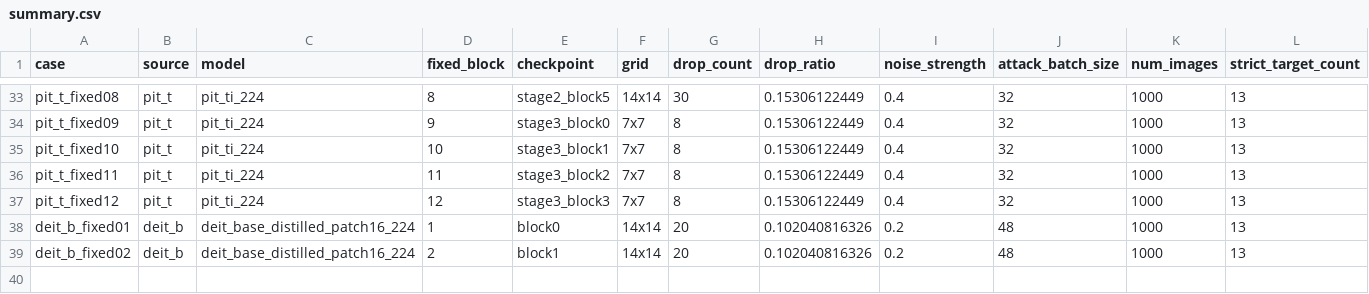
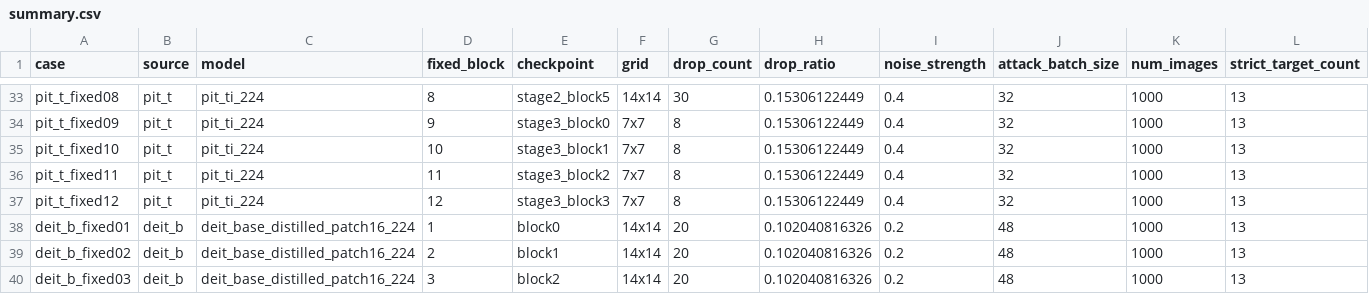
Before and after one commit to Lahmm/attention-fool, a CSV file: results/gdi_fixed_layer_remaining_s42_1000_fpr_20261112T022720Z/summary.csv, drawn as a sheet; only a part is shown, gaps mark what is left out; rows hold the shown columns only; the diff names each change by its address in the sheet, - before the commit and + after, or states it on an @@ line.

```diff
--- a/results/gdi_fixed_layer_remaining_s42_1000_fpr_20261112T022720Z/summary.csv
+++ b/results/gdi_fixed_layer_remaining_s42_1000_fpr_20261112T022720Z/summary.csv
+row 40: deit_b_fixed03 | deit_b | deit_base_distilled_patch16_224 | 3 | block2 | 14x14 | 20 | 0.102040816326 | 0.2 | 48 | 1000 | 13
```
Also changed, not shown: results/gdi_fixed_layer_remaining_s42_1000_fpr_20261112T022720Z/per_target.csv, 13 other files.
